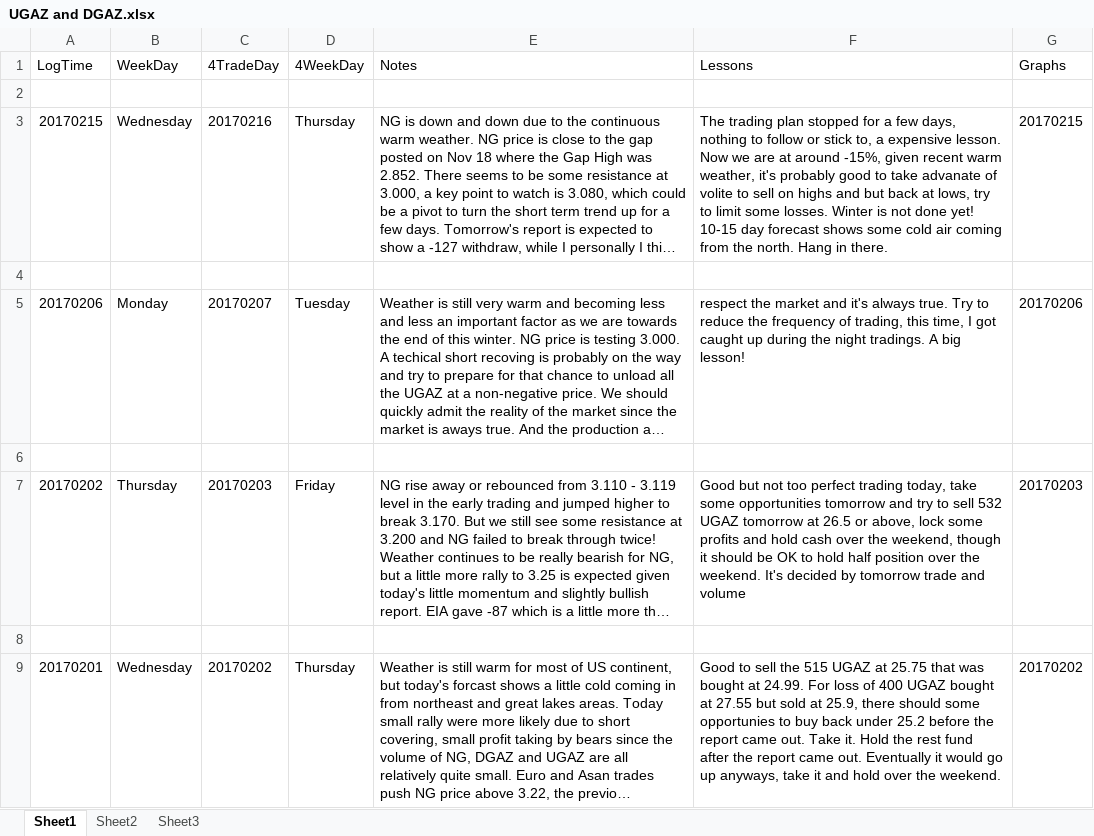
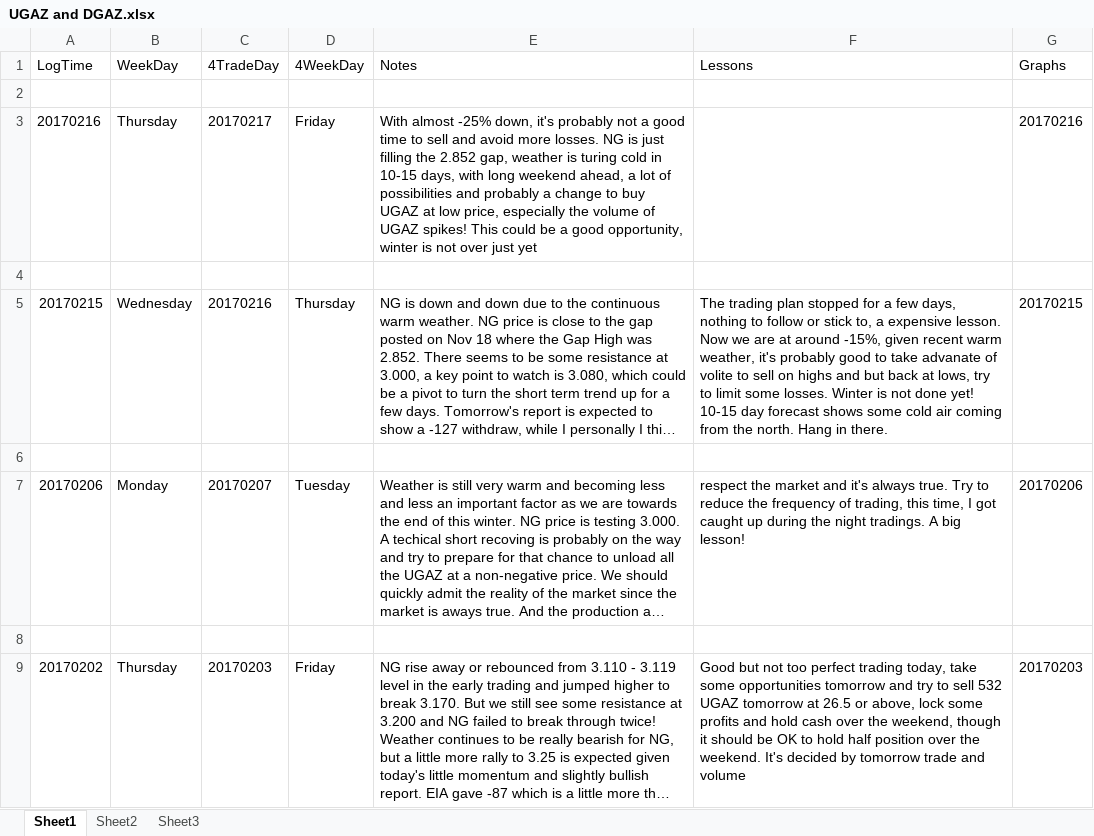
Before and after one commit to shuowenwei/TradingPlans, an Excel workbook: NaturalGas/UGAZ and DGAZ.xlsx, sheet Sheet1, drawn as a sheet; only a part is shown; the shorter side is filled out with more unchanged rows; long unchanged cells end in …; values as stored, in another font and other column widths than the file's, no borders; the diff names each change by its address in the sheet, - before the commit and + after, or states it on an @@ line.

Commit message:
add trading plans for 20170217

```diff
--- a/NaturalGas/UGAZ and DGAZ.xlsx (sheet Sheet1)
+++ b/NaturalGas/UGAZ and DGAZ.xlsx (sheet Sheet1)
+row 3: 20170216 | Thursday | 20170217 | Friday | With almost -25% down, it's probably not a good time to sell and avoid more losses. NG is just filling the 2.852 gap, weather is turing cold in 10-15 days, with long weekend ahead, a lot of possibilities and probably a change to buy UGAZ at low price, especially the volume of UGAZ spikes! This could be a good opportunity, winter is not over just yet |  | 20170216
+row 4: (empty)
```
